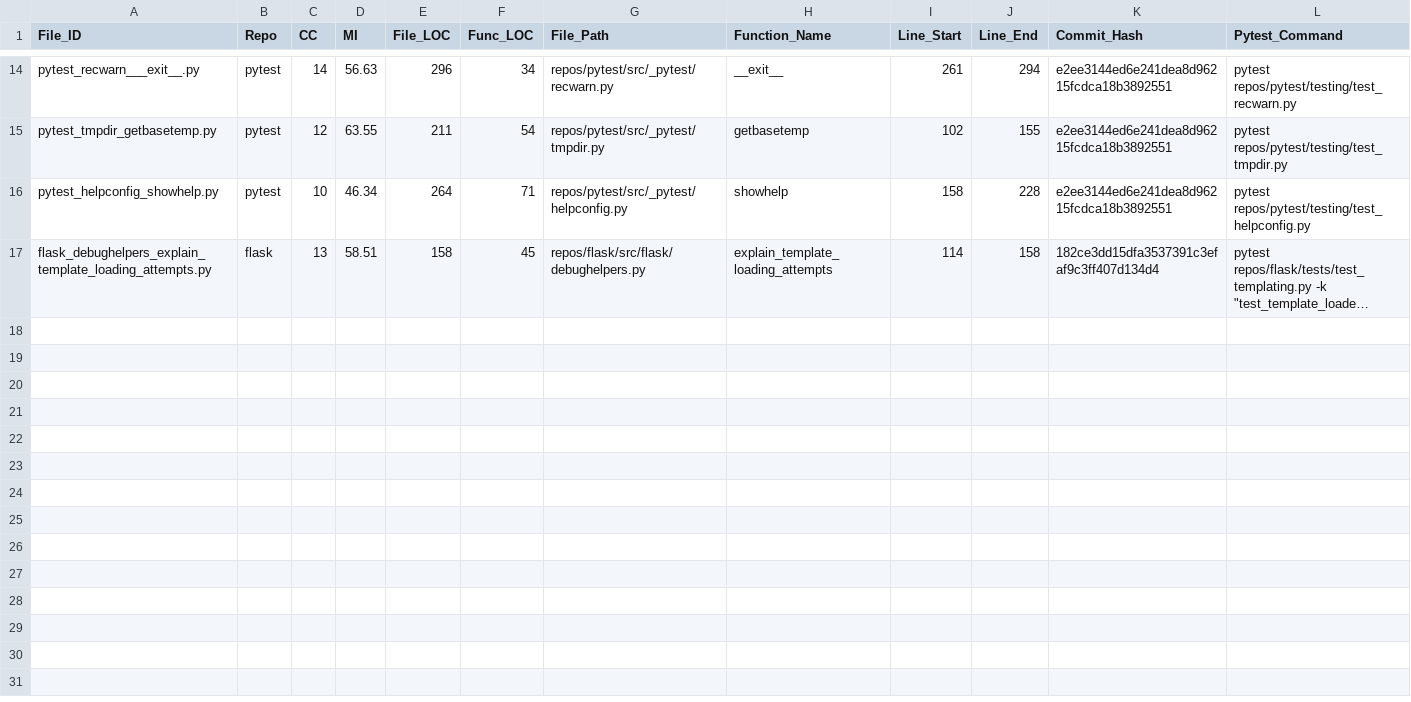
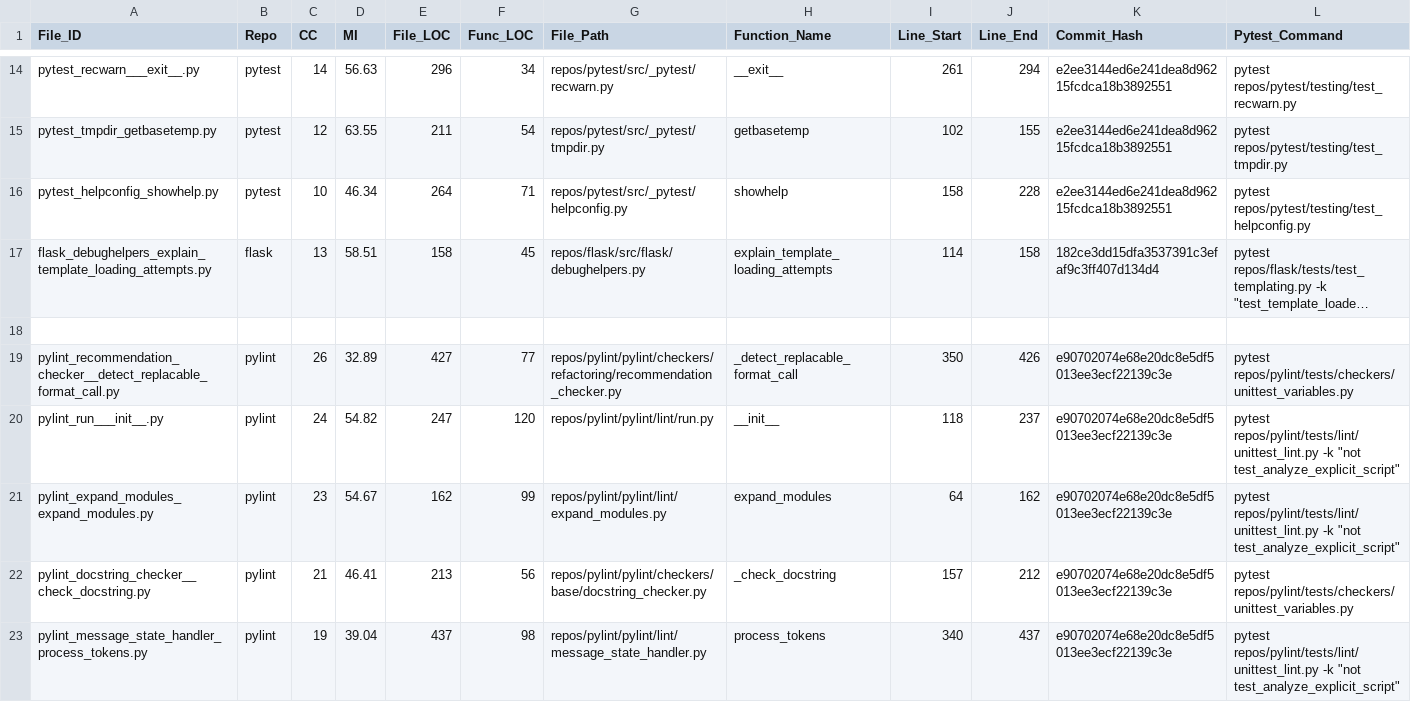
Before and after one commit to alvagarciia/satd-thesis, a CSV file: datasets/master_metrics.csv, drawn as a sheet; only a part is shown, gaps mark what is left out; long unchanged cells end in …; the diff covers the shown part only; the diff names each change by its address in the sheet, - before the commit and + after, or states it on an @@ line.

Commit message:
update with pylint repo

```diff
--- a/datasets/master_metrics.csv
+++ b/datasets/master_metrics.csv
+row 18: (empty)
+row 19: pylint_recommendation_checker__detect_replacable_format_call.py | pylint | 26 | 32.89 | 427 | 77 | repos/pylint/pylint/checkers/refactoring/recommendation_checker.py | _detect_replacable_format_call | 350 | 426 | e90702074e68e20dc8e5df5013ee3ecf22139c3e | pytest repos/pylint/tests/checkers/unittest_variables.py
+row 20: pylint_run___init__.py | pylint | 24 | 54.82 | 247 | 120 | repos/pylint/pylint/lint/run.py | __init__ | 118 | 237 | e90702074e68e20dc8e5df5013ee3ecf22139c3e | pytest repos/pylint/tests/lint/unittest_lint.py -k "not test_analyze_explicit_script"
+row 21: pylint_expand_modules_expand_modules.py | pylint | 23 | 54.67 | 162 | 99 | repos/pylint/pylint/lint/expand_modules.py | expand_modules | 64 | 162 | e90702074e68e20dc8e5df5013ee3ecf22139c3e | pytest repos/pylint/tests/lint/unittest_lint.py -k "not test_analyze_explicit_script"
+row 22: pylint_docstring_checker__check_docstring.py | pylint | 21 | 46.41 | 213 | 56 | repos/pylint/pylint/checkers/base/docstring_checker.py | _check_docstring | 157 | 212 | e90702074e68e20dc8e5df5013ee3ecf22139c3e | pytest repos/pylint/tests/checkers/unittest_variables.py
+row 23: pylint_message_state_handler_process_tokens.py | pylint | 19 | 39.04 | 437 | 98 | repos/pylint/pylint/lint/message_state_handler.py | process_tokens | 340 | 437 | e90702074e68e20dc8e5df5013ee3ecf22139c3e | pytest repos/pylint/tests/lint/unittest_lint.py -k "not test_analyze_explicit_script"
```
Also changed, not shown: 5 added rows elsewhere in this file, 10 other files.
